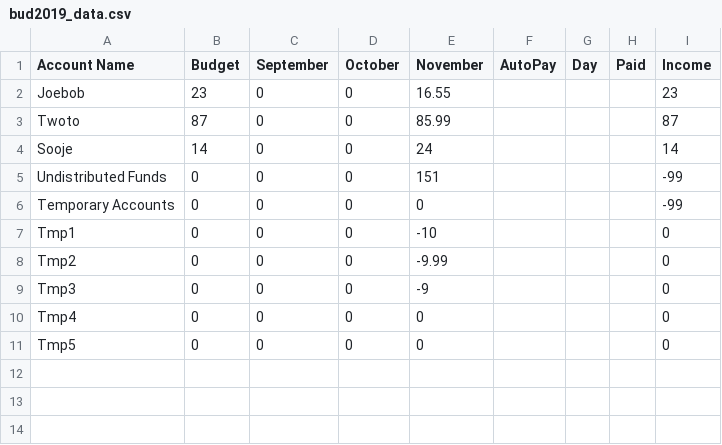
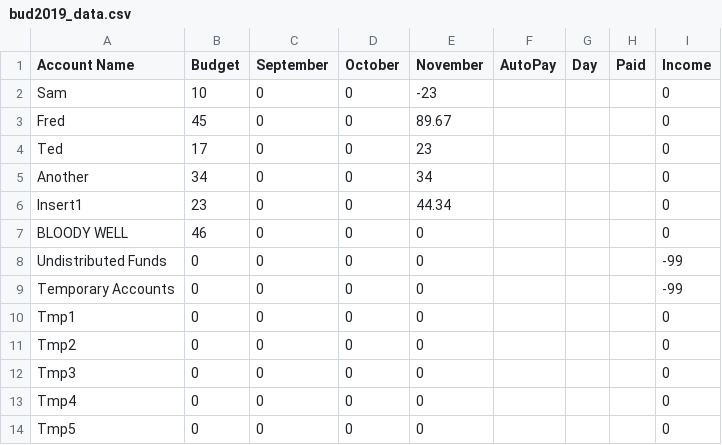
Before and after one commit to krcowles/budget, a CSV file: data/bud2019_data.csv, drawn as a sheet.

Commit message:
added function for adding account, renaming account

```diff
--- a/data/bud2019_data.csv
+++ b/data/bud2019_data.csv
@@ -1,10 +1,13 @@
 "Account Name",Budget,September,October,November,AutoPay,Day,Paid,Income
-Joebob,23,0,0,16.55,,,,23
-Twoto,87,0,0,85.99,,,,87
-Sooje,14,0,0,24,,,,14
-"Undistributed Funds",0,0,0,151,,,,-99
+Sam,10,0,0,-23,,,,0
+Fred,45,0,0,89.67,,,,0
+Ted,17,0,0,23,,,,0
+Another,34,0,0,34,,,,0
+Insert1,23,0,0,44.34,,,,0
+"BLOODY WELL",46,0,0,0,,,,0
+"Undistributed Funds",0,0,0,0,,,,-99
 "Temporary Accounts",0,0,0,0,,,,-99
-Tmp1,0,0,0,-10,,,,0
-Tmp2,0,0,0,-9.99,,,,0
-Tmp3,0,0,0,-9,,,,0
+Tmp1,0,0,0,0,,,,0
+Tmp2,0,0,0,0,,,,0
+Tmp3,0,0,0,0,,,,0
 Tmp4,0,0,0,0,,,,0
```
Also changed, not shown: data/testing.csv, 8 other files.
